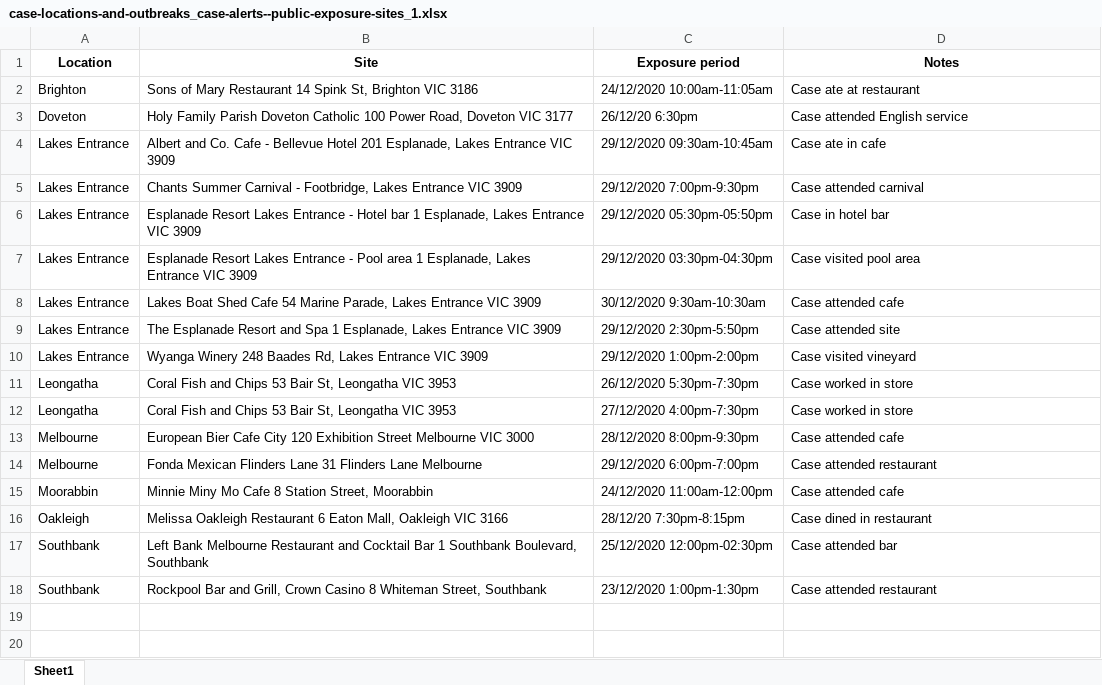
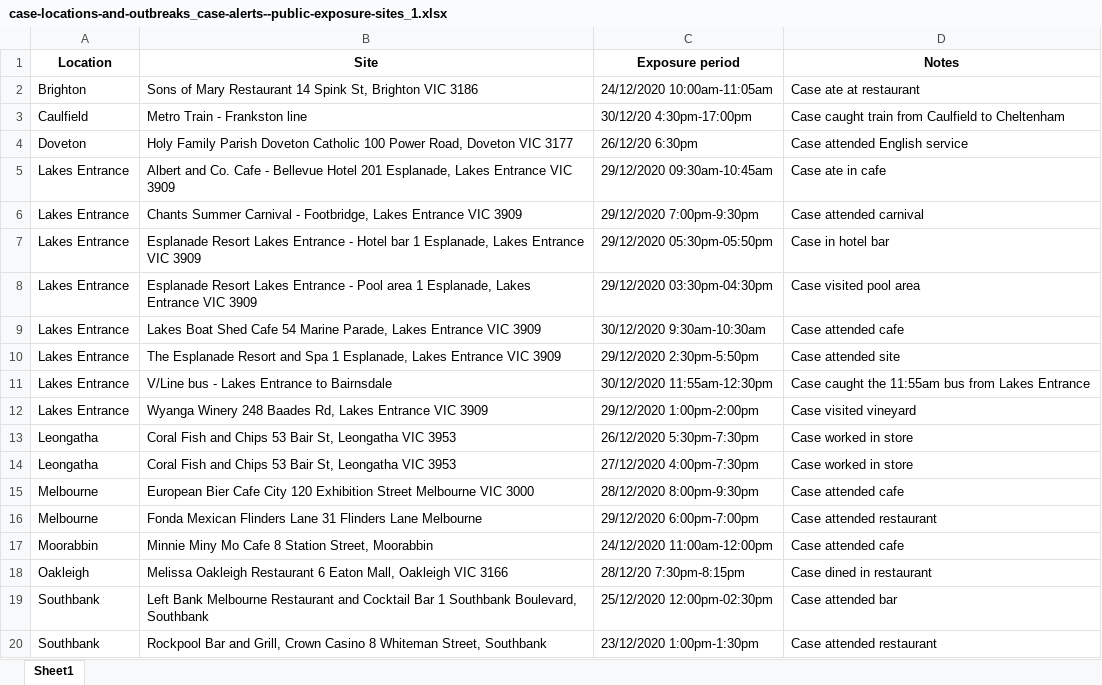
Before and after one commit to Mike-Honey/covid-19-vic-au, an Excel workbook: case-locations-and-outbreaks_case-alerts--public-exposure-sites_1.xlsx, sheet Sheet1, drawn as a sheet; values as stored, in another font and other column widths than the file's, no borders; the diff names each change by its address in the sheet, - before the commit and + after, or states it on an @@ line.

```diff
--- a/case-locations-and-outbreaks_case-alerts--public-exposure-sites_1.xlsx (sheet Sheet1)
+++ b/case-locations-and-outbreaks_case-alerts--public-exposure-sites_1.xlsx (sheet Sheet1)
+row 3: Caulfield | Metro Train - Frankston line | 30/12/20 4:30pm-17:00pm | Case caught train from Caulfield to Cheltenham
+row 11: Lakes Entrance | V/Line bus - Lakes Entrance to Bairnsdale | 30/12/2020 11:55am-12:30pm | Case caught the 11:55am bus from Lakes Entrance
```
Also changed, not shown: Coronavirus COVID-19 - VIC AU Exposure sites LGA.xlsx, Coronavirus COVID-19 - VIC AU Exposure sites.xlsx, 3 other files.
